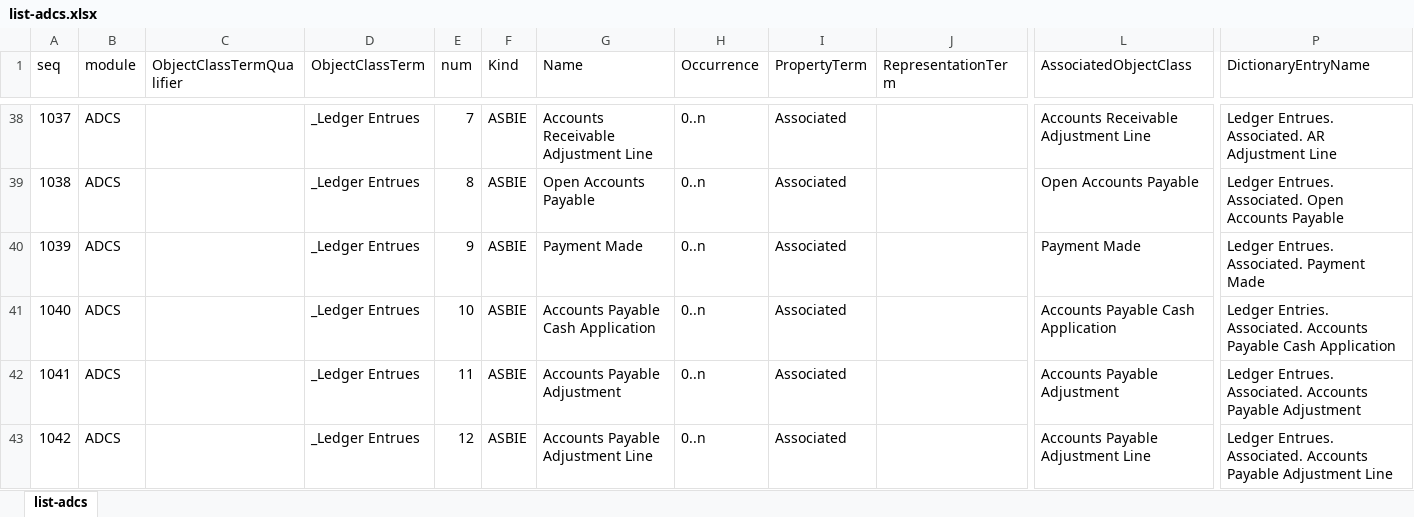
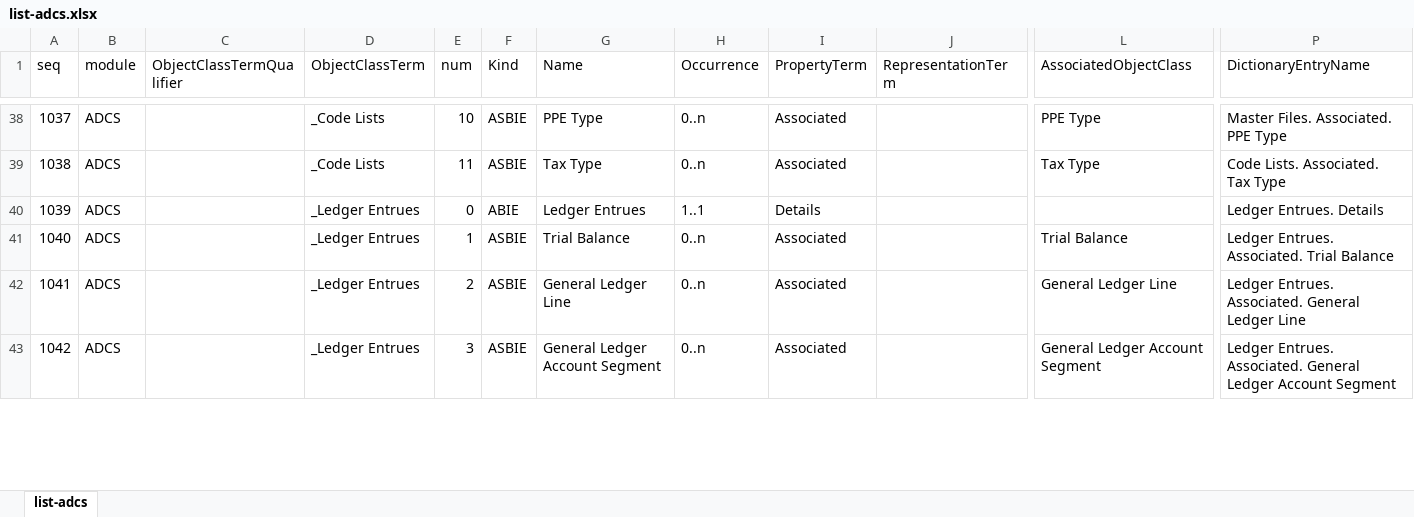
Before and after one commit to pontsoleil/Standard_Formats, an Excel workbook: data/adcs/list-adcs.xlsx, sheet list-adcs, drawn as a sheet; only a part is shown, gaps mark what is left out; values as stored, in another font and other column widths than the file's, no borders; conditional formats not drawn; the diff covers the shown part only; the diff names each change by its address in the sheet, - before the commit and + after, or states it on an @@ line.

```diff
--- a/data/adcs/list-adcs.xlsx (sheet list-adcs)
+++ b/data/adcs/list-adcs.xlsx (sheet list-adcs)
-D38:D39 (ObjectClassTerm): _Ledger Entrues
+D38:D39 (ObjectClassTerm): _Code Lists
-E38 (num): 7
+E38 (num): 10
-G38 (Name): Accounts Receivable Adjustment Line
+G38 (Name): PPE Type
-L38 (AssociatedObjectClass): Accounts Receivable Adjustment Line
+L38 (AssociatedObjectClass): PPE Type
-P38 (DictionaryEntryName): Ledger Entrues. Associated. AR Adjustment Line
+P38 (DictionaryEntryName): Master Files. Associated. PPE Type
-E39 (num): 8
+E39 (num): 11
-G39 (Name): Open Accounts Payable
+G39 (Name): Tax Type
-L39 (AssociatedObjectClass): Open Accounts Payable
+L39 (AssociatedObjectClass): Tax Type
-P39 (DictionaryEntryName): Ledger Entrues. Associated. Open Accounts Payable
+P39 (DictionaryEntryName): Code Lists. Associated. Tax Type
-E40 (num): 9
+E40 (num): 0
-F40 (Kind): ASBIE
+F40 (Kind): ABIE
-G40 (Name): Payment Made
+G40 (Name): Ledger Entrues
-H40 (Occurrence): 0..n
+H40 (Occurrence): 1..1
-I40 (PropertyTerm): Associated
+I40 (PropertyTerm): Details
-L40 (AssociatedObjectClass): Payment Made
+L40 (AssociatedObjectClass): (empty)
-P40 (DictionaryEntryName): Ledger Entrues. Associated. Payment Made
+P40 (DictionaryEntryName): Ledger Entrues. Details
-E41 (num): 10
+E41 (num): 1
-G41 (Name): Accounts Payable Cash Application
+G41 (Name): Trial Balance
-L41 (AssociatedObjectClass): Accounts Payable Cash Application
+L41 (AssociatedObjectClass): Trial Balance
-P41 (DictionaryEntryName): Ledger Entries. Associated. Accounts Payable Cash Application
+P41 (DictionaryEntryName): Ledger Entrues. Associated. Trial Balance
-E42 (num): 11
+E42 (num): 2
-G42 (Name): Accounts Payable Adjustment
+G42 (Name): General Ledger Line
-L42 (AssociatedObjectClass): Accounts Payable Adjustment
+L42 (AssociatedObjectClass): General Ledger Line
-P42 (DictionaryEntryName): …Entrues. Associated. Accounts Payable Adjustment
+P42 (DictionaryEntryName): …Entrues. Associated. General Ledger Line
-E43 (num): 12
+E43 (num): 3
-G43 (Name): Accounts Payable Adjustment Line
+G43 (Name): General Ledger Account Segment
-L43 (AssociatedObjectClass): Accounts Payable Adjustment Line
+L43 (AssociatedObjectClass): General Ledger Account Segment
-P43 (DictionaryEntryName): …Entrues. Associated. Accounts Payable Adjustment Line
+P43 (DictionaryEntryName): …Entrues. Associated. General Ledger Account Segment
```
Also changed, not shown: 195 edited cells elsewhere in this sheet, 1 other file.
